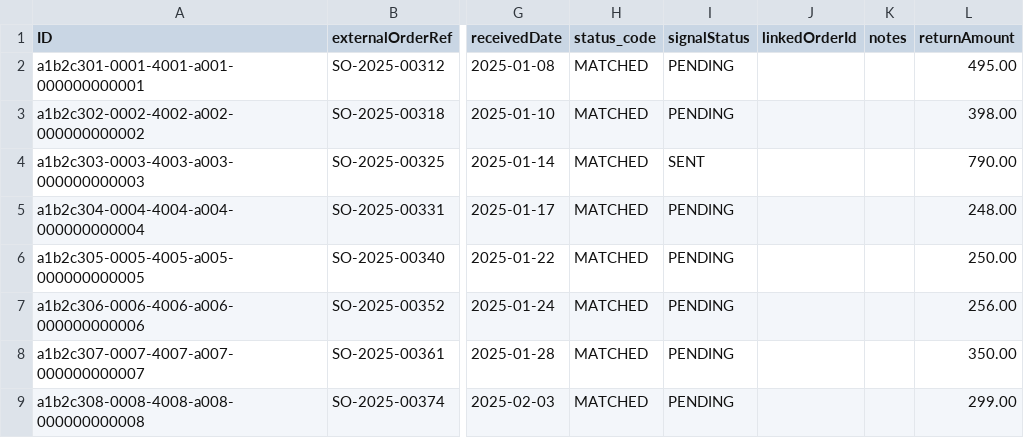
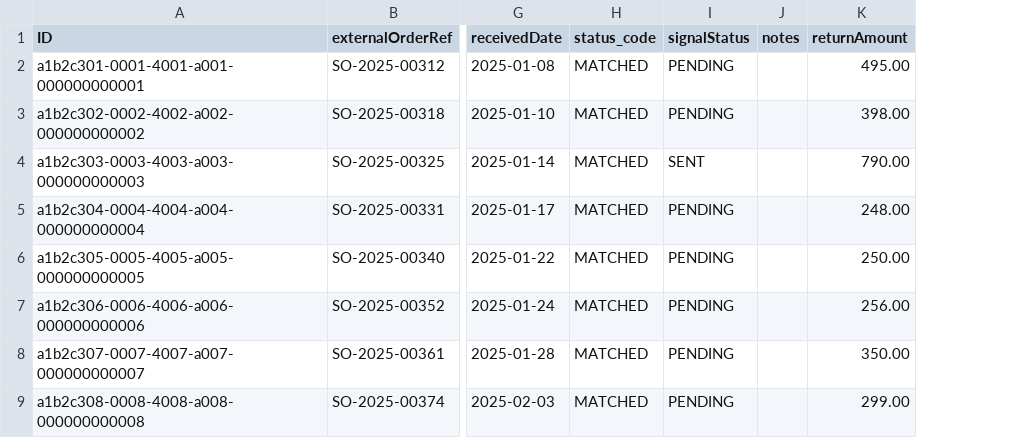
Before and after one commit to ericsolberg/returned-goods-exception-manager, a CSV file: assets/returned-goods-exception-management-cap/db/data/returns.exceptions-ReturnOrders.csv, drawn as a sheet; only a part is shown, gaps mark what is left out; the diff names each change by its address in the sheet, - before the commit and + after, or states it on an @@ line.

Commit message:
remove unused linkedOrderID

```diff
--- a/assets/returned-goods-exception-management-cap/db/data/returns.exceptions-ReturnOrders.csv
+++ b/assets/returned-goods-exception-management-cap/db/data/returns.exceptions-ReturnOrders.csv
-column J (linkedOrderId), empty
```
Also changed, not shown: 4 other files.
